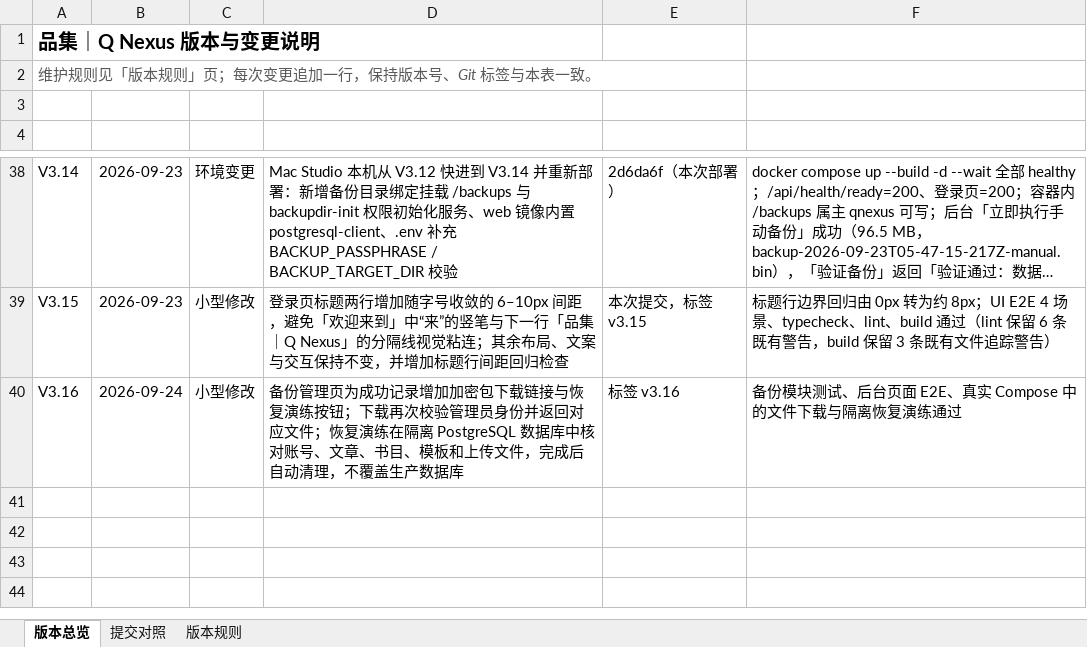
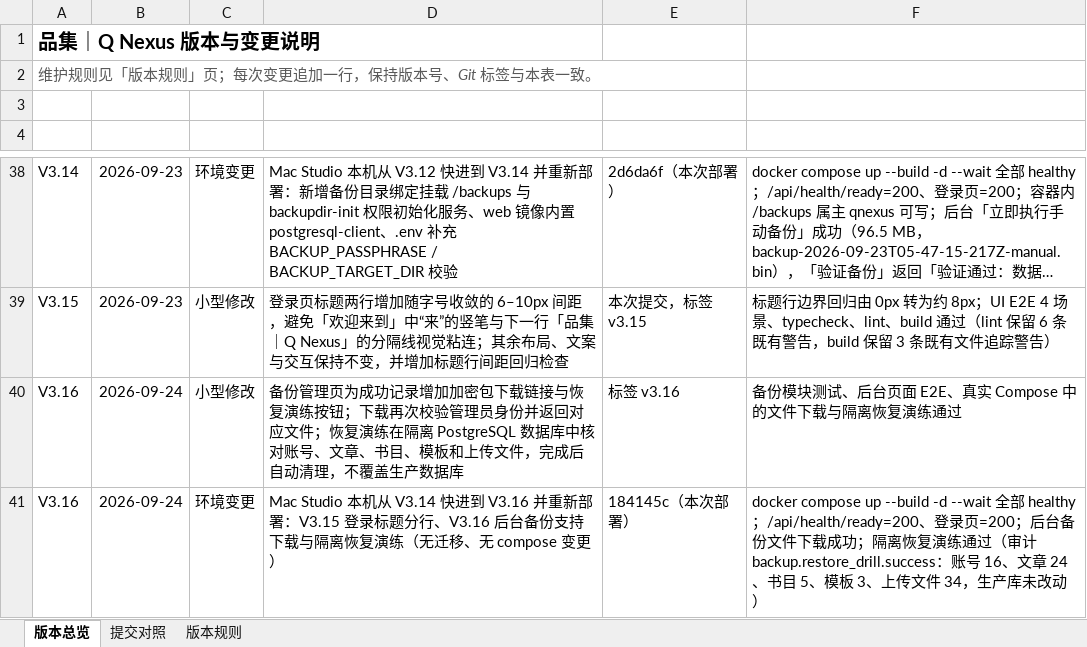
Before and after one commit to profundity-max/quality-homepage, an Excel workbook: Q-Nexus项目变更说明.xlsx, sheet 版本总览, drawn as a sheet; only a part is shown, gaps mark what is left out; long unchanged cells end in …; values as stored, in another font and other column widths than the file's, no borders; the diff names each change by its address in the sheet, - before the commit and + after, or states it on an @@ line.

Commit message:
docs: record the local deployment to V3.16

```diff
--- a/Q-Nexus项目变更说明.xlsx (sheet 版本总览)
+++ b/Q-Nexus项目变更说明.xlsx (sheet 版本总览)
+row 41: V3.16 | 2026-09-24 | 环境变更 | Mac Studio 本机从 V3.14 快进到 V3.16 并重新部署：V3.15 登录标题分行、V3.16 后台备份支持下载与隔离恢复演练（无迁移、无 compose 变更） | 184145c（本次部署） | docker compose up --build -d --wait 全部 healthy；/api/health/ready=200、登录页=200；后台备份文件下载成功；隔离恢复演练通过（审计 backup.restore_drill.success：账号 16、文章 24、书目 5、模板 3、上传文件 34，生产库未改动）
```
